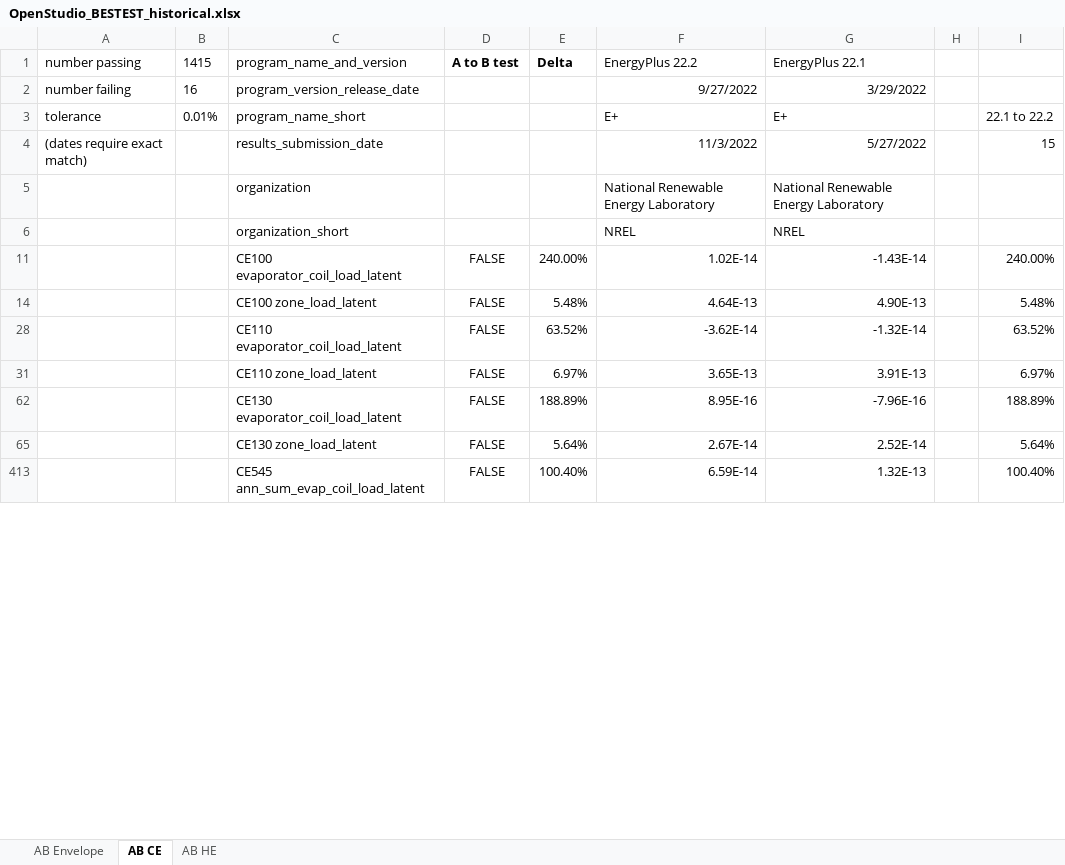
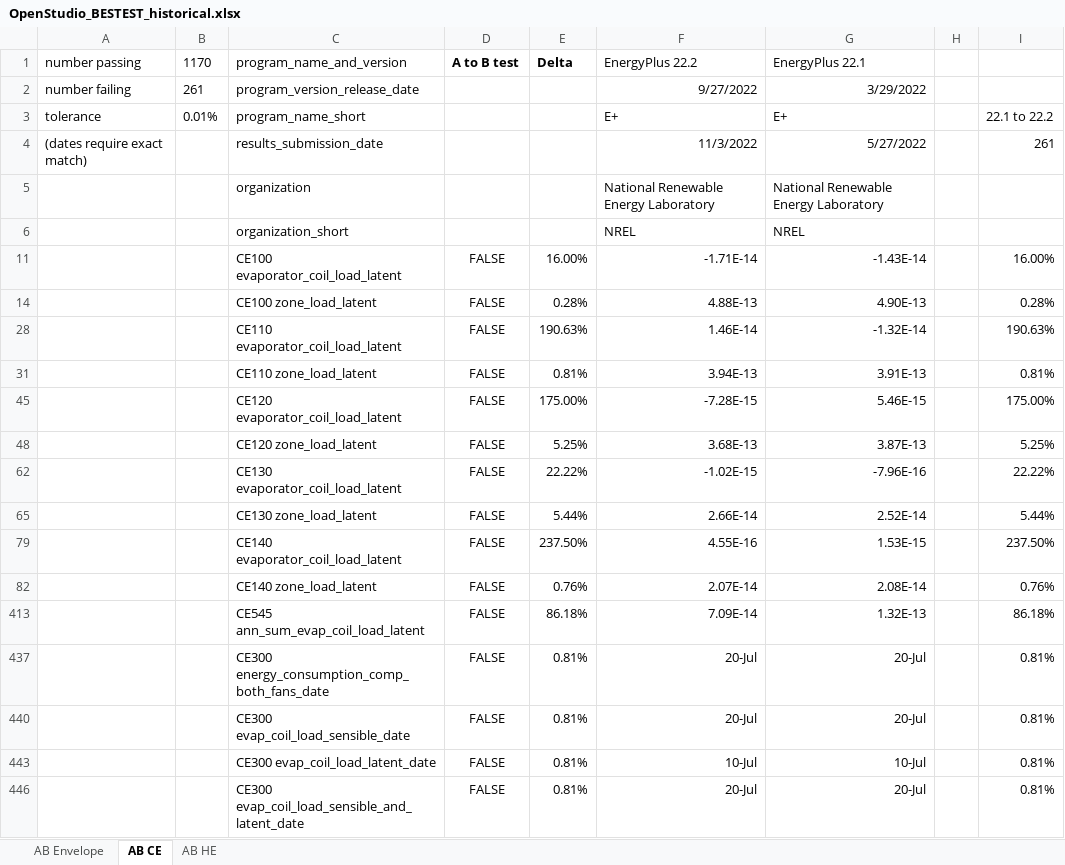
Before and after one commit to NREL/BESTEST-GSR, an Excel workbook: results/historical/OpenStudio_BESTEST_historical.xlsx, sheet AB CE, drawn as a sheet; only a part is shown; values as stored, in another font and other column widths than the file's, no borders; conditional formats not drawn; the diff covers the shown part only; the diff names each change by its address in the sheet, - before the commit and + after, or states it on an @@ line.

```diff
--- a/results/historical/OpenStudio_BESTEST_historical.xlsx (sheet AB CE)
+++ b/results/historical/OpenStudio_BESTEST_historical.xlsx (sheet AB CE)
-B1: 1415
+B1: 1170
-B2: 16
+B2: 261
-I4: 15
+I4: 261
-E11: 240.00%
+E11: 16.00%
-F11: 1.02E-14
+F11: -1.71E-14
-I11: 240.00%
+I11: 16.00%
-E14: 5.48%
+E14: 0.28%
-F14: 4.64E-13
+F14: 4.88E-13
-I14: 5.48%
+I14: 0.28%
-E28: 63.52%
+E28: 190.63%
-F28: -3.62E-14
+F28: 1.46E-14
-I28: 63.52%
+I28: 190.63%
-E31: 6.97%
+E31: 0.81%
-F31: 3.65E-13
+F31: 3.94E-13
-I31: 6.97%
+I31: 0.81%
+row 45:  |  | CE120 evaporator_coil_load_latent | FALSE | 175.00% | -7.28E-15 | 5.46E-15 |  | 175.00%
+row 48:  |  | CE120 zone_load_latent | FALSE | 5.25% | 3.68E-13 | 3.87E-13 |  | 5.25%
-E62: 188.89%
+E62: 22.22%
-F62: 8.95E-16
+F62: -1.02E-15
-I62: 188.89%
+I62: 22.22%
-E65: 5.64%
+E65: 5.44%
-F65: 2.67E-14
+F65: 2.66E-14
-I65: 5.64%
+I65: 5.44%
+row 79:  |  | CE140 evaporator_coil_load_latent | FALSE | 237.50% | 4.55E-16 | 1.53E-15 |  | 237.50%
+row 82:  |  | CE140 zone_load_latent | FALSE | 0.76% | 2.07E-14 | 2.08E-14 |  | 0.76%
-E413: 100.40%
+E413: 86.18%
-F413: 6.59E-14
+F413: 7.09E-14
-I413: 100.40%
+I413: 86.18%
+row 437:  |  | CE300 energy_consumption_comp_both_fans_date | FALSE | 0.81% | 20-Jul | 20-Jul |  | 0.81%
+row 440:  |  | CE300 evap_coil_load_sensible_date | FALSE | 0.81% | 20-Jul | 20-Jul |  | 0.81%
+row 443:  |  | CE300 evap_coil_load_latent_date | FALSE | 0.81% | 10-Jul | 10-Jul |  | 0.81%
+row 446:  |  | CE300 evap_coil_load_sensible_and_latent_date | FALSE | 0.81% | 20-Jul | 20-Jul |  | 0.81%
```
Also changed, not shown: 237 added rows and 18 edited cells elsewhere in this sheet, sheet AB Envelope, hidden cells, results/historical/Std140_2014_OpenStudio_BESTEST_historical.xlsx.
